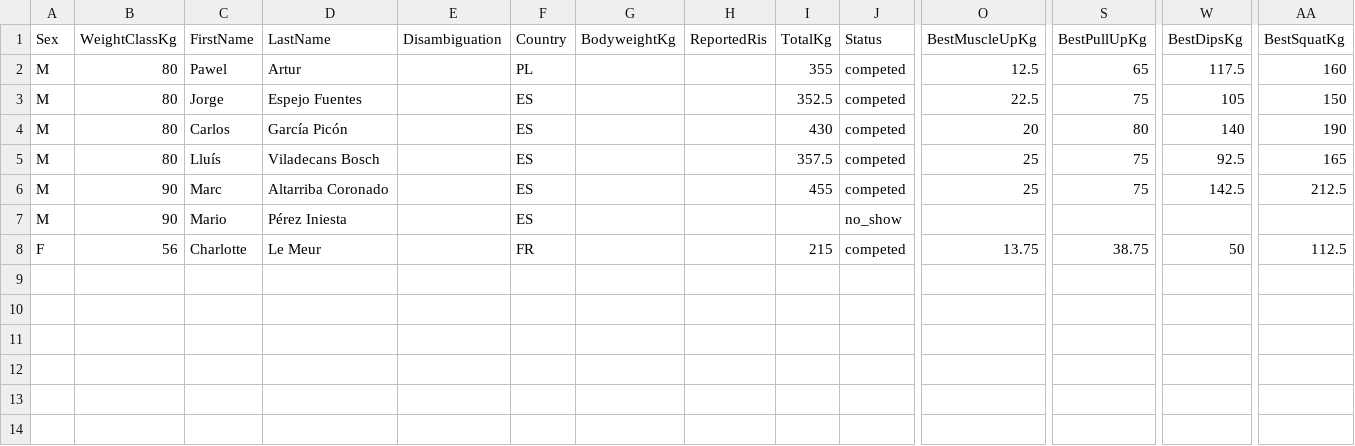
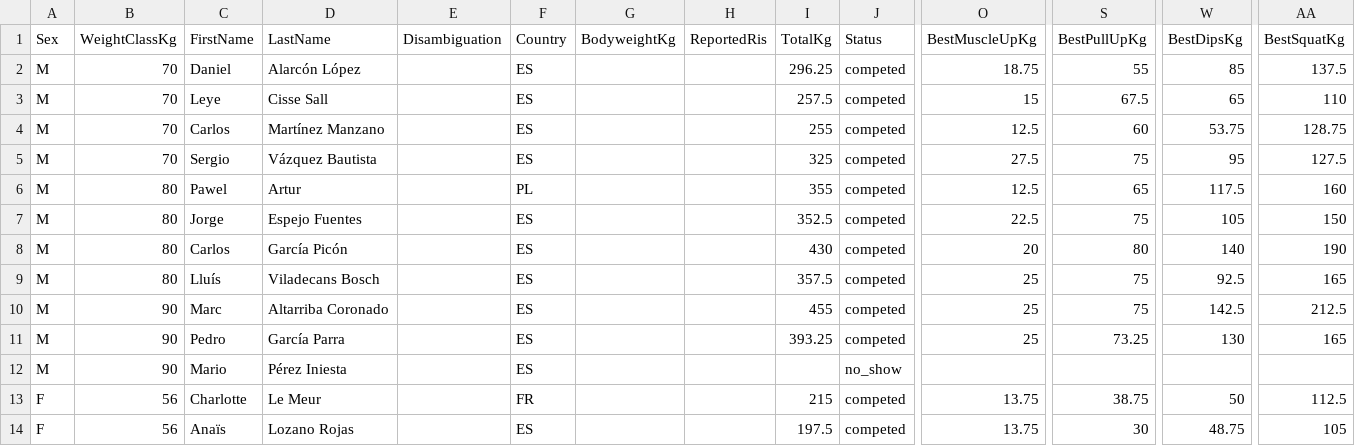
Before and after one commit to openstreetlifting/openstreetlifting, a CSV file: backend/data/competitions/asociacion-espanola-de-streetlifting/2021/aesl-arnold-classic-all4-2021/entries.csv, drawn as a sheet; only a part is shown, gaps mark what is left out; rows hold the shown columns only; the diff names each change by its address in the sheet, - before the commit and + after, or states it on an @@ line.

Commit message:
fix(data): resolve source-supported Spanish surnames

```diff
--- a/backend/data/competitions/asociacion-espanola-de-streetlifting/2021/aesl-arnold-classic-all4-2021/entries.csv
+++ b/backend/data/competitions/asociacion-espanola-de-streetlifting/2021/aesl-arnold-classic-all4-2021/entries.csv
+row 2: M | 70 | Daniel | Alarcón López |  | ES |  |  | 296.25 | competed | 18.75 | 55 | 85 | 137.5
+row 3: M | 70 | Leye | Cisse Sall |  | ES |  |  | 257.5 | competed | 15 | 67.5 | 65 | 110
+row 4: M | 70 | Carlos | Martínez Manzano |  | ES |  |  | 255 | competed | 12.5 | 60 | 53.75 | 128.75
+row 5: M | 70 | Sergio | Vázquez Bautista |  | ES |  |  | 325 | competed | 27.5 | 75 | 95 | 127.5
+row 11: M | 90 | Pedro | García Parra |  | ES |  |  | 393.25 | competed | 25 | 73.25 | 130 | 165
+row 14: F | 56 | Anaïs | Lozano Rojas |  | ES |  |  | 197.5 | competed | 13.75 | 30 | 48.75 | 105
```
